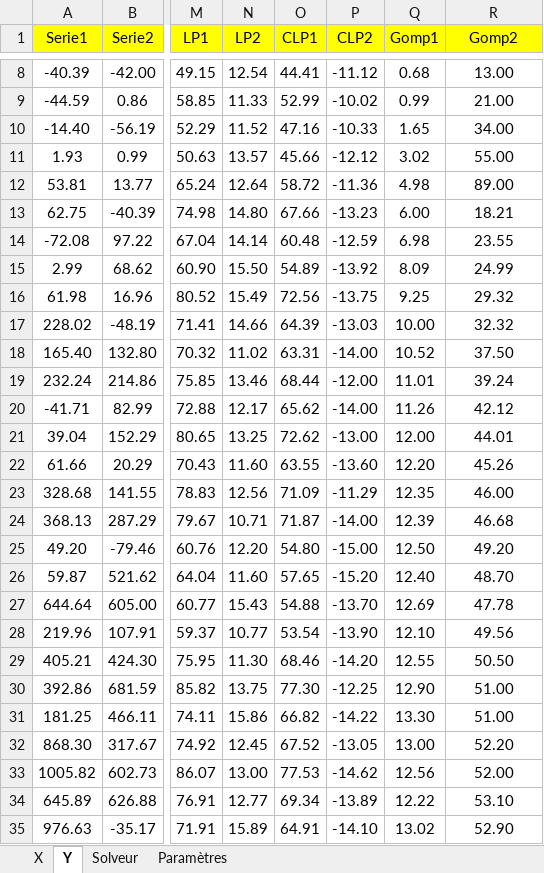
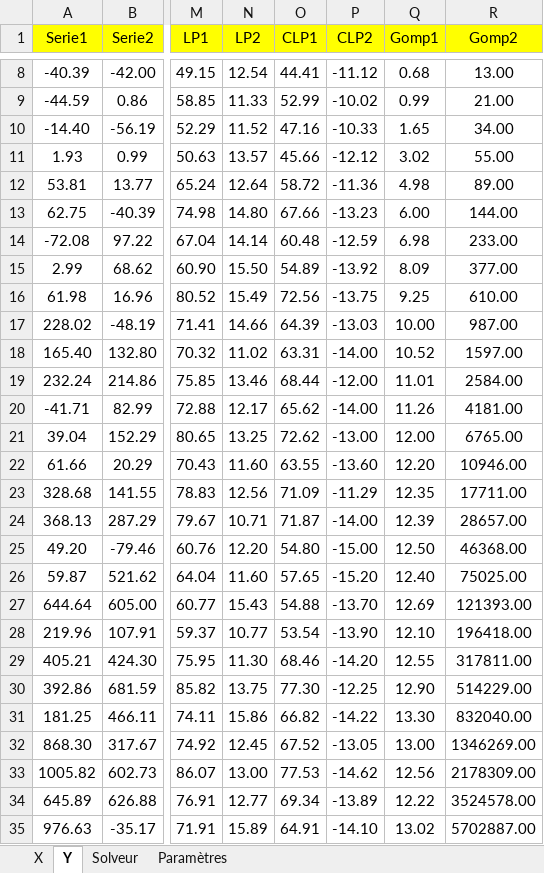
Before and after one commit to FlixBertrand/Test-svn, an Excel workbook: parametresregressionv2.xlsm, sheet Y, drawn as a sheet; only a part is shown, gaps mark what is left out; values as stored, in another font and other column widths than the file's, no borders; the diff names each change by its address in the sheet, - before the commit and + after, or states it on an @@ line.

```diff
--- a/parametresregressionv2.xlsm (sheet Y)
+++ b/parametresregressionv2.xlsm (sheet Y)
-R13 (Gomp2): 18.21
+R13 (Gomp2): 144.00
-R14 (Gomp2): 23.55
+R14 (Gomp2): 233.00
-R15 (Gomp2): 24.99
+R15 (Gomp2): 377.00
-R16 (Gomp2): 29.32
+R16 (Gomp2): 610.00
-R17 (Gomp2): 32.32
+R17 (Gomp2): 987.00
-R18 (Gomp2): 37.50
+R18 (Gomp2): 1597.00
-R19 (Gomp2): 39.24
+R19 (Gomp2): 2584.00
-R20 (Gomp2): 42.12
+R20 (Gomp2): 4181.00
-R21 (Gomp2): 44.01
+R21 (Gomp2): 6765.00
-R22 (Gomp2): 45.26
+R22 (Gomp2): 10946.00
-R23 (Gomp2): 46.00
+R23 (Gomp2): 17711.00
-R24 (Gomp2): 46.68
+R24 (Gomp2): 28657.00
-R25 (Gomp2): 49.20
+R25 (Gomp2): 46368.00
-R26 (Gomp2): 48.70
+R26 (Gomp2): 75025.00
-R27 (Gomp2): 47.78
+R27 (Gomp2): 121393.00
-R28 (Gomp2): 49.56
+R28 (Gomp2): 196418.00
-R29 (Gomp2): 50.50
+R29 (Gomp2): 317811.00
-R30 (Gomp2): 51.00
+R30 (Gomp2): 514229.00
-R31 (Gomp2): 51.00
+R31 (Gomp2): 832040.00
-R32 (Gomp2): 52.20
+R32 (Gomp2): 1346269.00
-R33 (Gomp2): 52.00
+R33 (Gomp2): 2178309.00
-R34 (Gomp2): 53.10
+R34 (Gomp2): 3524578.00
-R35 (Gomp2): 52.90
+R35 (Gomp2): 5702887.00
```
Also changed, not shown: charts or pictures.
